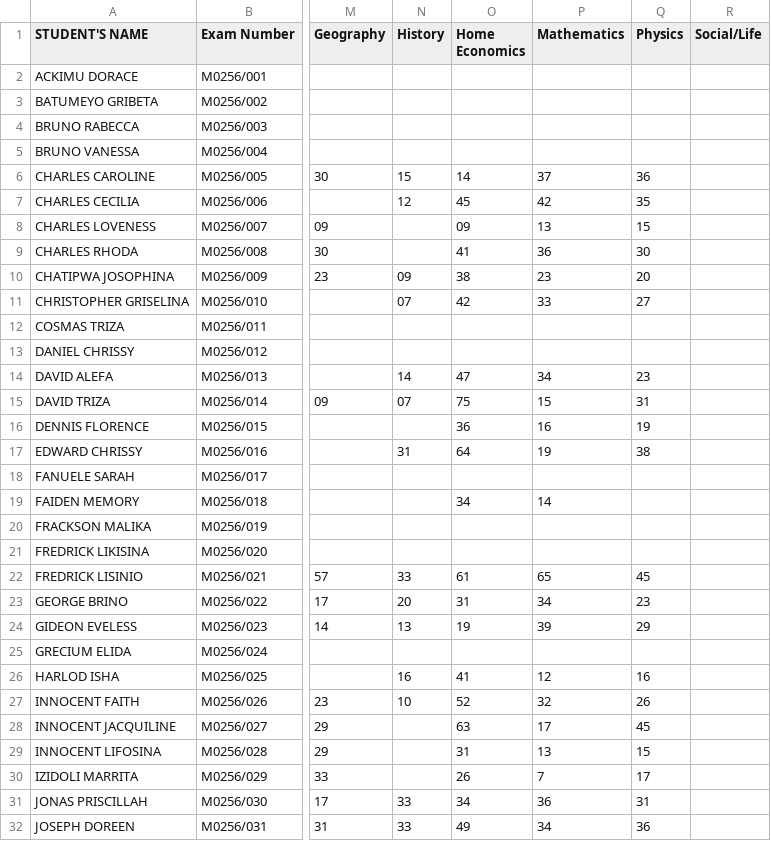
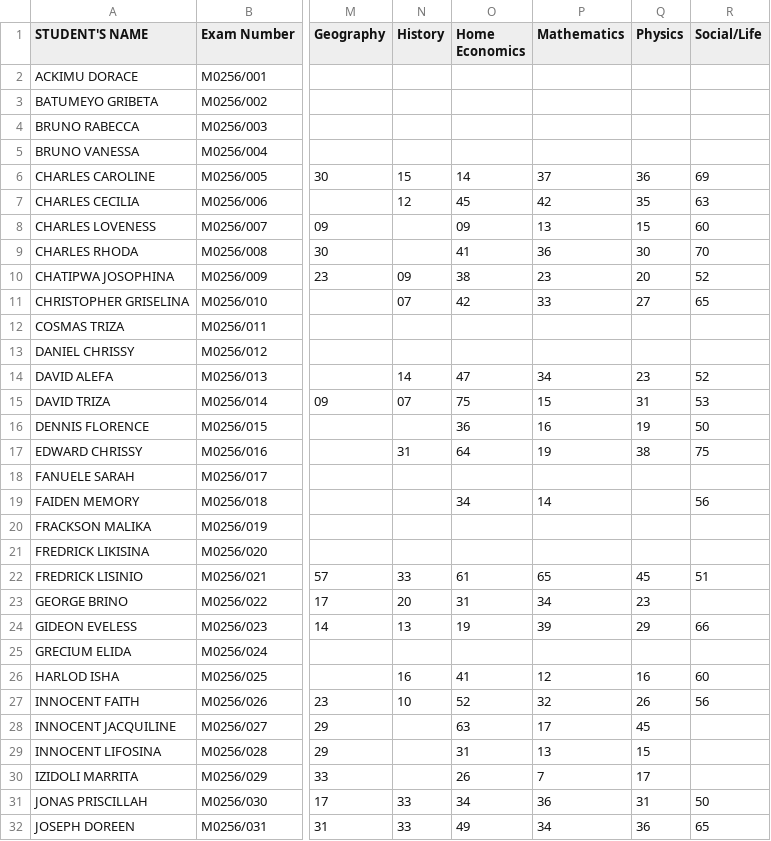
Before and after one commit to enitac/c1, a CSV file: form1.csv, drawn as a sheet; only a part is shown, gaps mark what is left out; the diff covers the shown part only; the diff names each change by its address in the sheet, - before the commit and + after, or states it on an @@ line.

Commit message:
Update: form1 - Social/Life (10/2/2026, 3:21:54 AM)

```diff
--- a/form1.csv
+++ b/form1.csv
-R6 (Social/Life): (empty)
+R6 (Social/Life): 69
-R7 (Social/Life): (empty)
+R7 (Social/Life): 63
-R8 (Social/Life): (empty)
+R8 (Social/Life): 60
-R9 (Social/Life): (empty)
+R9 (Social/Life): 70
-R10 (Social/Life): (empty)
+R10 (Social/Life): 52
-R11 (Social/Life): (empty)
+R11 (Social/Life): 65
-R14 (Social/Life): (empty)
+R14 (Social/Life): 52
-R15 (Social/Life): (empty)
+R15 (Social/Life): 53
-R16 (Social/Life): (empty)
+R16 (Social/Life): 50
-R17 (Social/Life): (empty)
+R17 (Social/Life): 75
-R19 (Social/Life): (empty)
+R19 (Social/Life): 56
-R22 (Social/Life): (empty)
+R22 (Social/Life): 51
-R24 (Social/Life): (empty)
+R24 (Social/Life): 66
-R26 (Social/Life): (empty)
+R26 (Social/Life): 60
-R27 (Social/Life): (empty)
+R27 (Social/Life): 56
-R31 (Social/Life): (empty)
+R31 (Social/Life): 50
-R32 (Social/Life): (empty)
+R32 (Social/Life): 65
```
Also changed, not shown: 25 edited cells elsewhere in this file.
